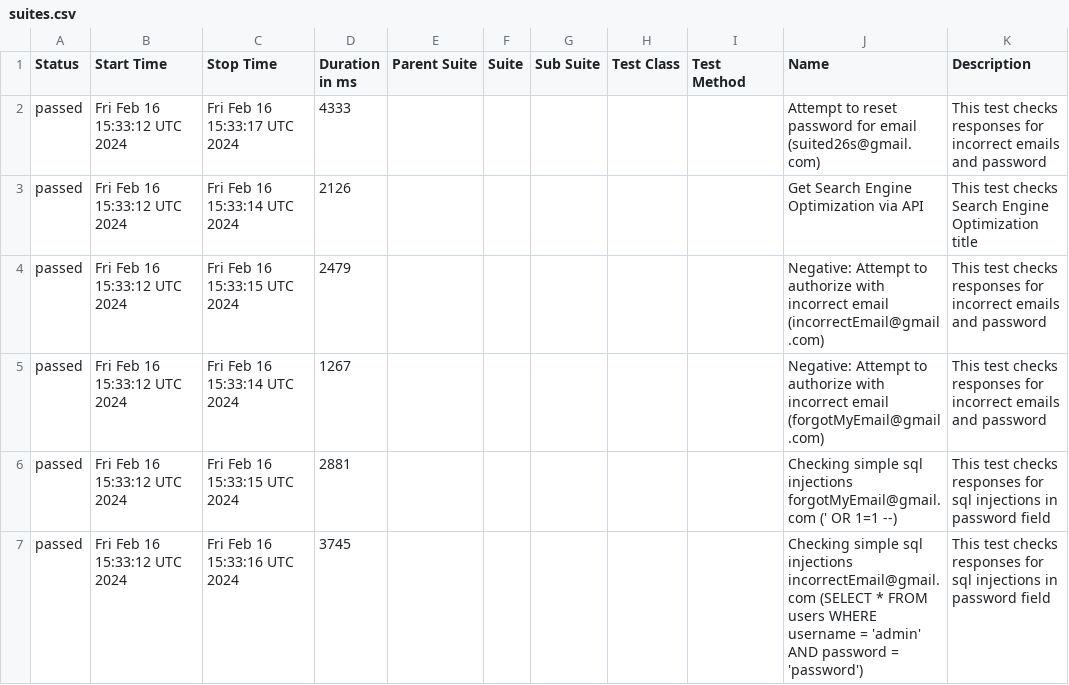
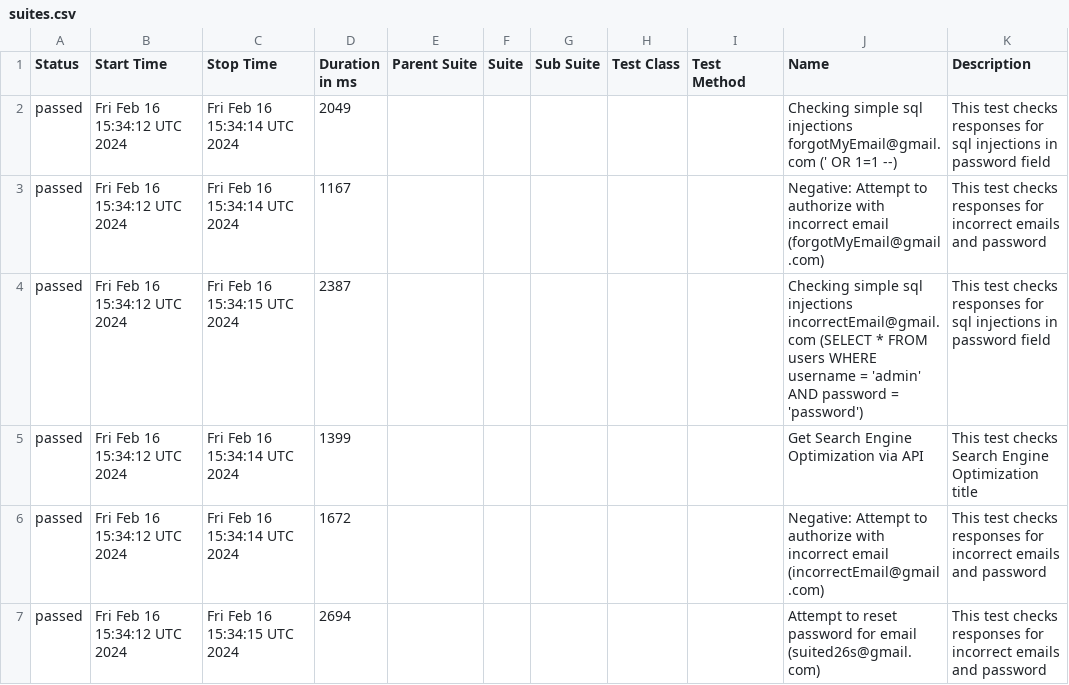
Before and after one commit to studyNewTrendsInAutomatedTesting/jestAllureResults, a CSV file: data/suites.csv, drawn as a sheet.

```diff
--- a/data/suites.csv
+++ b/data/suites.csv
@@ -1,7 +1,7 @@
 "Status","Start Time","Stop Time","Duration in ms","Parent Suite","Suite","Sub Suite","Test Class","Test Method","Name","Description"
-"passed","Fri Feb 16 15:33:12 UTC 2024","Fri Feb 16 15:33:17 UTC 2024","4333","","","","","","Attempt to reset password for email (suited26s@gmail.com)","This test checks responses for incorrect emails and password"
-"passed","Fri Feb 16 15:33:12 UTC 2024","Fri Feb 16 15:33:14 UTC 2024","2126","","","","","","Get Search Engine Optimization via API","This test checks Search Engine Optimization title"
-"passed","Fri Feb 16 15:33:12 UTC 2024","Fri Feb 16 15:33:15 UTC 2024","2479","","","","","","Negative: Attempt to authorize with incorrect email (incorrectEmail@gmail.com)","This test checks responses for incorrect emails and password"
-"passed","Fri Feb 16 15:33:12 UTC 2024","Fri Feb 16 15:33:14 UTC 2024","1267","","","","","","Negative: Attempt to authorize with incorrect email (forgotMyEmail@gmail.com)","This test checks responses for incorrect emails and password"
-"passed","Fri Feb 16 15:33:12 UTC 2024","Fri Feb 16 15:33:15 UTC 2024","2881","","","","","","Checking simple sql injections forgotMyEmail@gmail.com (' OR 1=1 --)","This test checks responses for sql injections in password field"
-"passed","Fri Feb 16 15:33:12 UTC 2024","Fri Feb 16 15:33:16 UTC 2024","3745","","","","","","Checking simple sql injections incorrectEmail@gmail.com (SELECT * FROM users WHERE username = 'admin' AND password = 'password')","This test checks responses for sql injections in password field"
+"passed","Fri Feb 16 15:34:12 UTC 2024","Fri Feb 16 15:34:14 UTC 2024","2049","","","","","","Checking simple sql injections forgotMyEmail@gmail.com (' OR 1=1 --)","This test checks responses for sql injections in password field"
+"passed","Fri Feb 16 15:34:12 UTC 2024","Fri Feb 16 15:34:14 UTC 2024","1167","","","","","","Negative: Attempt to authorize with incorrect email (forgotMyEmail@gmail.com)","This test checks responses for incorrect emails and password"
+"passed","Fri Feb 16 15:34:12 UTC 2024","Fri Feb 16 15:34:15 UTC 2024","2387","","","","","","Checking simple sql injections incorrectEmail@gmail.com (SELECT * FROM users WHERE username = 'admin' AND password = 'password')","This test checks responses for sql injections in password field"
+"passed","Fri Feb 16 15:34:12 UTC 2024","Fri Feb 16 15:34:14 UTC 2024","1399","","","","","","Get Search Engine Optimization via API","This test checks Search Engine Optimization title"
+"passed","Fri Feb 16 15:34:12 UTC 2024","Fri Feb 16 15:34:14 UTC 2024","1672","","","","","","Negative: Attempt to authorize with incorrect email (incorrectEmail@gmail.com)","This test checks responses for incorrect emails and password"
+"passed","Fri Feb 16 15:34:12 UTC 2024","Fri Feb 16 15:34:15 UTC 2024","2694","","","","","","Attempt to reset password for email (suited26s@gmail.com)","This test checks responses for incorrect emails and password"
```
Also changed, not shown: 26 other files.
